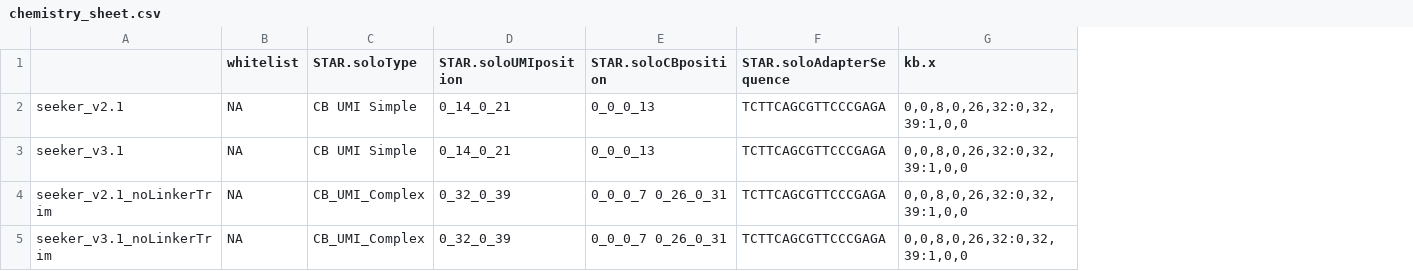
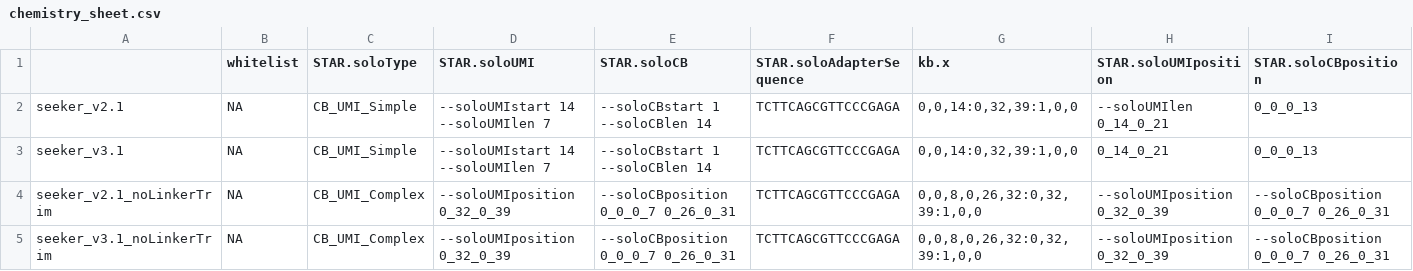
Before and after one commit to mckellardw/DWM_utils, a CSV file: align_pipes/curio_STARsolo/resources/chemistry_sheet.csv, drawn as a sheet; removed rows and columns are numbered as before the commit, all else as after; the diff names each change by its address in the sheet, - before the commit and + after, or states it on an @@ line.

Commit message:
bug fixes for `curio_STARsolo`

```diff
--- a/align_pipes/curio_STARsolo/resources/chemistry_sheet.csv
+++ b/align_pipes/curio_STARsolo/resources/chemistry_sheet.csv
-column D (STAR.soloUMIposition), rows 2-5: 0_14_0_21 | 0_14_0_21 | 0_32_0_39 | 0_32_0_39
-column E (STAR.soloCBposition), rows 2-5: 0_0_0_13 | 0_0_0_13 | 0_0_0_7 0_26_0_31 | 0_0_0_7 0_26_0_31
+column D (STAR.soloUMI), rows 2-5: --soloUMIstart 14 --soloUMIlen 7 | --soloUMIstart 14 --soloUMIlen 7 | --soloUMIposition 0_32_0_39 | --soloUMIposition 0_32_0_39
+column E (STAR.soloCB), rows 2-5: --soloCBstart 1 --soloCBlen 14 | --soloCBstart 1 --soloCBlen 14 | --soloCBposition 0_0_0_7 0_26_0_31 | --soloCBposition 0_0_0_7 0_26_0_31
+column H (STAR.soloUMIposition), rows 2-5: --soloUMIlen 0_14_0_21 | 0_14_0_21 | --soloUMIposition 0_32_0_39 | --soloUMIposition 0_32_0_39
+column I (STAR.soloCBposition), rows 2-5: 0_0_0_13 | 0_0_0_13 | --soloCBposition 0_0_0_7 0_26_0_31 | --soloCBposition 0_0_0_7 0_26_0_31
-C2:C3 (STAR.soloType): CB UMI Simple
+C2:C3 (STAR.soloType): CB_UMI_Simple
-G2:G3 (kb.x): 0,0,8,0,26,32:0,32,39:1,0,0
+G2:G3 (kb.x): 0,0,14:0,32,39:1,0,0
```
Also changed, not shown: 3 other files.
